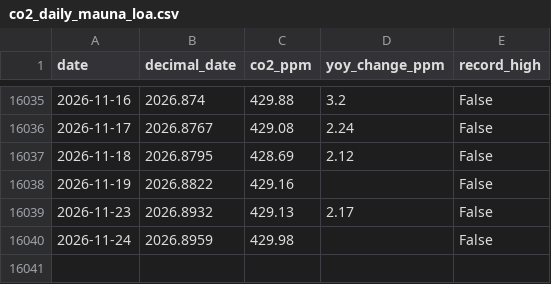
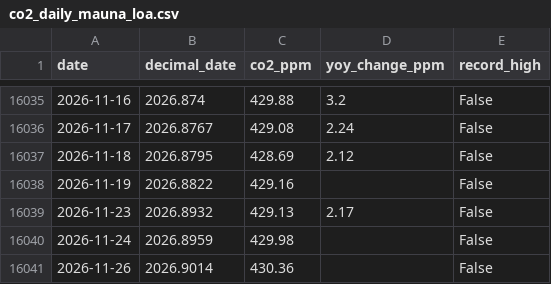
Before and after one commit to yasumorishima/earth-vital-signs, a CSV file: data/co2_daily_mauna_loa.csv, drawn as a sheet; only a part is shown, gaps mark what is left out.

```diff
--- a/data/co2_daily_mauna_loa.csv
+++ b/data/co2_daily_mauna_loa.csv
@@ -16040 +16040,2 @@ date,decimal_date,co2_ppm,yoy_change_ppm,record_high
 2026-11-24,2026.8959,429.98,,False
+2026-11-26,2026.9014,430.36,,False
```
Also changed, not shown: data/climate_monthly_panel.csv, 3 other files.
